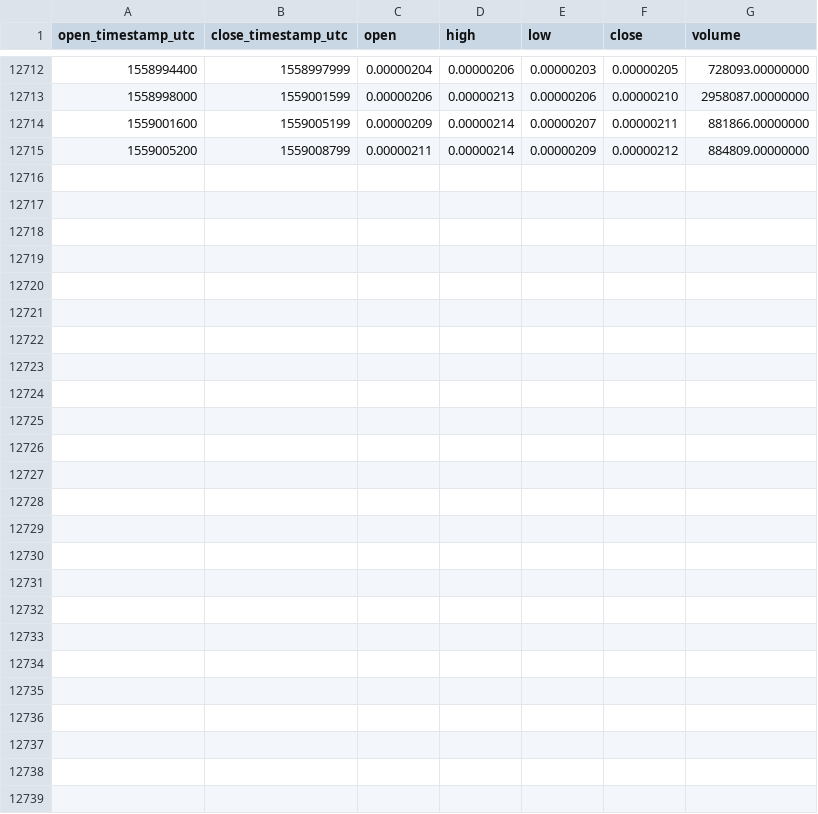
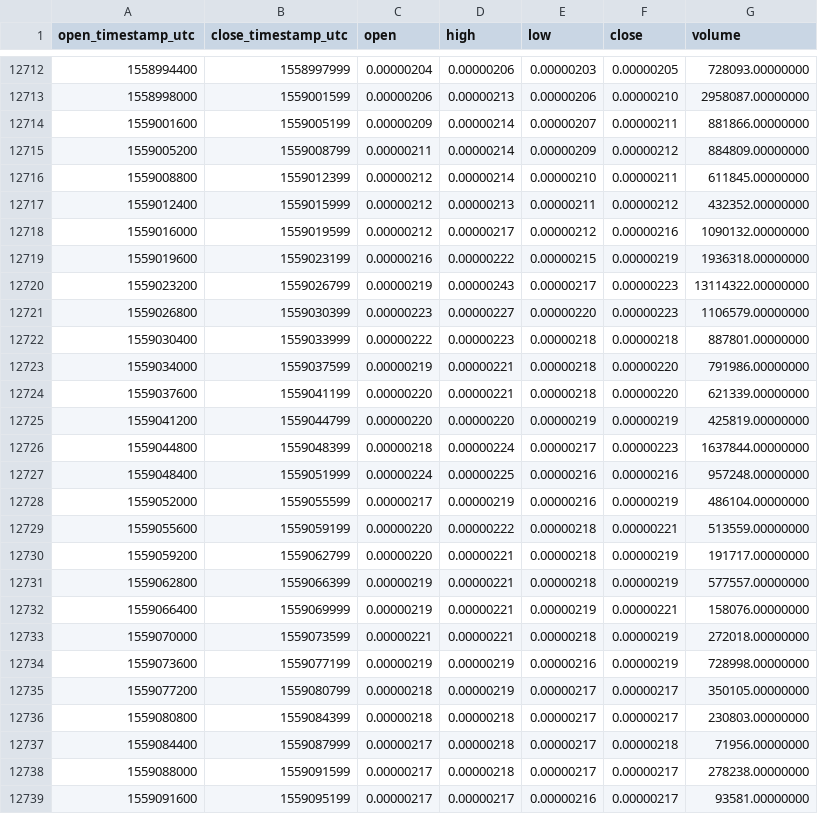
Before and after one commit to cryptobigbro/binance-CNDBTC, a CSV file: binance-CNDBTC-1h.csv, drawn as a sheet; only a part is shown, gaps mark what is left out.

Commit message:
Update OHLCV data.

```diff
--- a/binance-CNDBTC-1h.csv
+++ b/binance-CNDBTC-1h.csv
@@ -12715 +12715,25 @@ open_timestamp_utc,close_timestamp_utc,open,high,low,close,volume
 1559005200,1559008799,0.00000211,0.00000214,0.00000209,0.00000212,884809.00000000
+1559008800,1559012399,0.00000212,0.00000214,0.00000210,0.00000211,611845.00000000
+1559012400,1559015999,0.00000212,0.00000213,0.00000211,0.00000212,432352.00000000
+1559016000,1559019599,0.00000212,0.00000217,0.00000212,0.00000216,1090132.00000000
+1559019600,1559023199,0.00000216,0.00000222,0.00000215,0.00000219,1936318.00000000
+1559023200,1559026799,0.00000219,0.00000243,0.00000217,0.00000223,13114322.00000000
+1559026800,1559030399,0.00000223,0.00000227,0.00000220,0.00000223,1106579.00000000
+1559030400,1559033999,0.00000222,0.00000223,0.00000218,0.00000218,887801.00000000
+1559034000,1559037599,0.00000219,0.00000221,0.00000218,0.00000220,791986.00000000
+1559037600,1559041199,0.00000220,0.00000221,0.00000218,0.00000220,621339.00000000
+1559041200,1559044799,0.00000220,0.00000220,0.00000219,0.00000219,425819.00000000
+1559044800,1559048399,0.00000218,0.00000224,0.00000217,0.00000223,1637844.00000000
+1559048400,1559051999,0.00000224,0.00000225,0.00000216,0.00000216,957248.00000000
+1559052000,1559055599,0.00000217,0.00000219,0.00000216,0.00000219,486104.00000000
+1559055600,1559059199,0.00000220,0.00000222,0.00000218,0.00000221,513559.00000000
+1559059200,1559062799,0.00000220,0.00000221,0.00000218,0.00000219,191717.00000000
+1559062800,1559066399,0.00000219,0.00000221,0.00000218,0.00000219,577557.00000000
+1559066400,1559069999,0.00000219,0.00000221,0.00000219,0.00000221,158076.00000000
+1559070000,1559073599,0.00000221,0.00000221,0.00000218,0.00000219,272018.00000000
+1559073600,1559077199,0.00000219,0.00000219,0.00000216,0.00000219,728998.00000000
+1559077200,1559080799,0.00000218,0.00000219,0.00000217,0.00000217,350105.00000000
+1559080800,1559084399,0.00000218,0.00000218,0.00000217,0.00000217,230803.00000000
+1559084400,1559087999,0.00000217,0.00000218,0.00000217,0.00000218,71956.00000000
+1559088000,1559091599,0.00000217,0.00000218,0.00000217,0.00000217,278238.00000000
+1559091600,1559095199,0.00000217,0.00000217,0.00000216,0.00000217,93581.00000000
```
Also changed, not shown: binance-CNDBTC-1d.csv.
